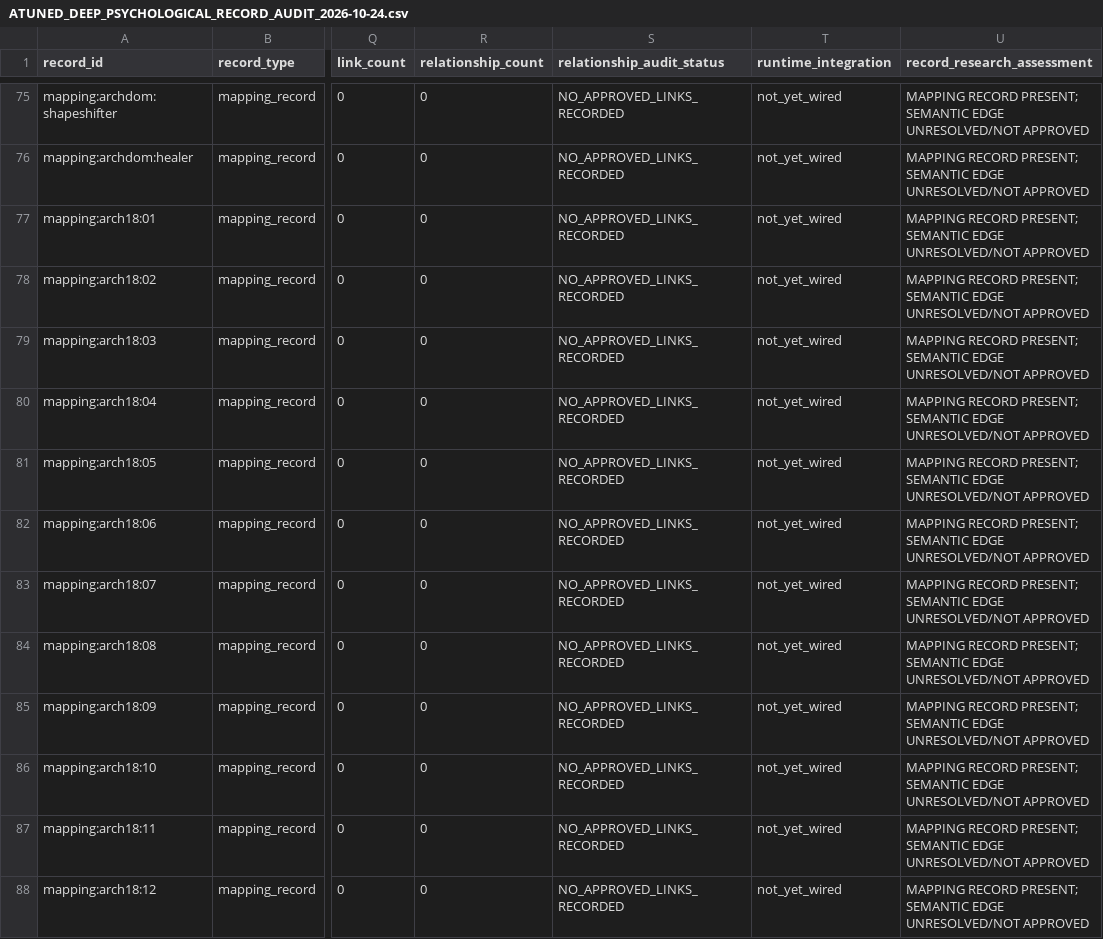
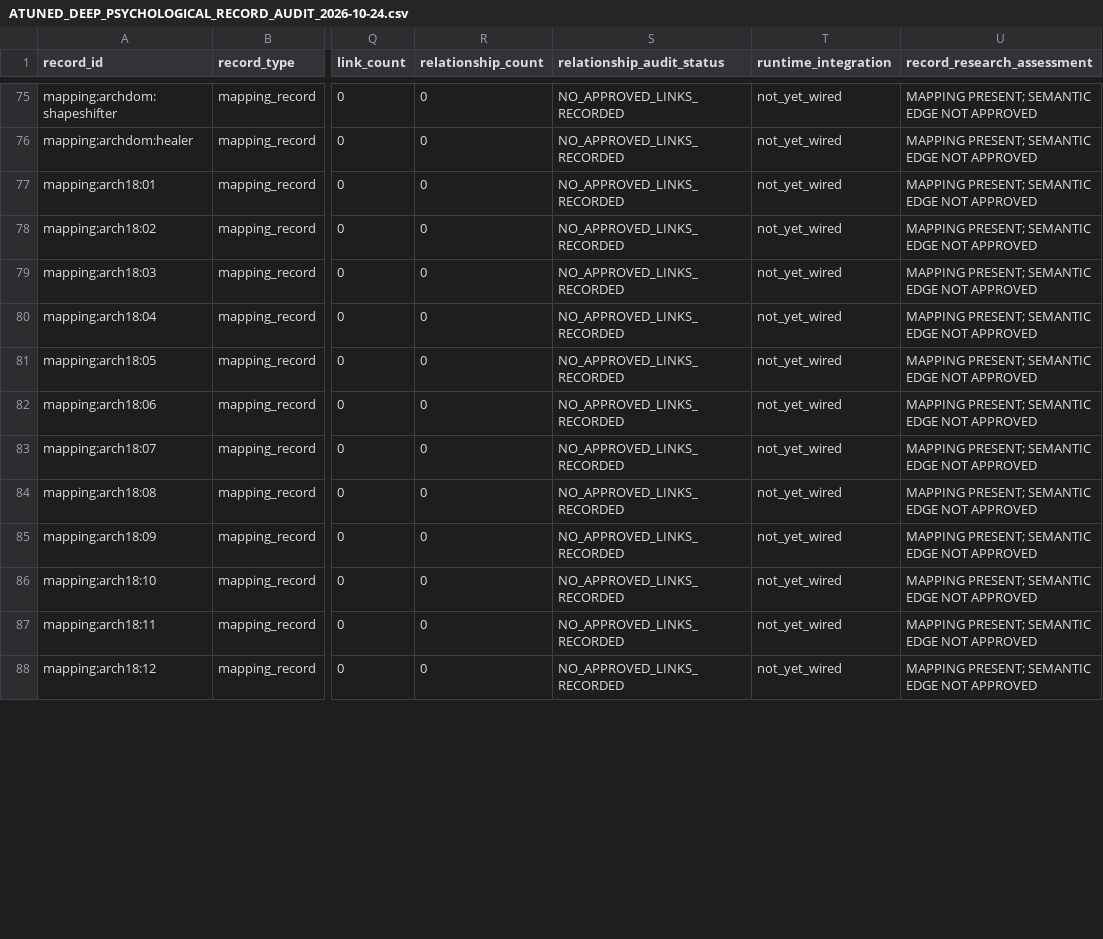
Before and after one commit to rebootos-sourcce/MOB, a CSV file: docs/data/ATUNED_DEEP_PSYCHOLOGICAL_RECORD_AUDIT_2026-10-24.csv, drawn as a sheet; only a part is shown, gaps mark what is left out; the diff covers the shown part only; the diff names each change by its address in the sheet, - before the commit and + after, or states it on an @@ line.

Commit message:
Refresh 147-record audit with v341 definition blockers

```diff
--- a/docs/data/ATUNED_DEEP_PSYCHOLOGICAL_RECORD_AUDIT_2026-10-24.csv
+++ b/docs/data/ATUNED_DEEP_PSYCHOLOGICAL_RECORD_AUDIT_2026-10-24.csv
-U75:U88 (record_research_assessment): MAPPING RECORD PRESENT; SEMANTIC EDGE UNRESOLVED/NOT APPROVED
+U75:U88 (record_research_assessment): MAPPING PRESENT; SEMANTIC EDGE NOT APPROVED
```
Also changed, not shown: 137 edited cells elsewhere in this file.
